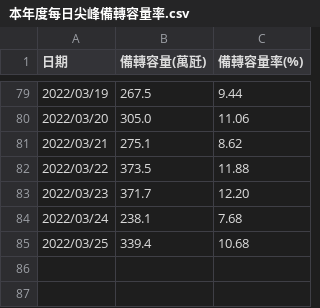
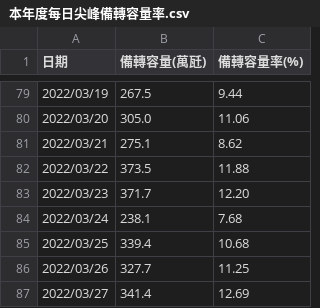
Before and after one commit to tarkers/DSAI-HW-2021, a CSV file: Data/本年度每日尖峰備轉容量率.csv, drawn as a sheet; only a part is shown, gaps mark what is left out; the diff names each change by its address in the sheet, - before the commit and + after, or states it on an @@ line.

```diff
--- a/Data/本年度每日尖峰備轉容量率.csv
+++ b/Data/本年度每日尖峰備轉容量率.csv
+row 86: 2022/03/26 | 327.7 | 11.25
+row 87: 2022/03/27 | 341.4 | 12.69
```
Also changed, not shown: Data/本年度每日尖峰備轉容量率整理.csv, submission.csv, 2 other files.
